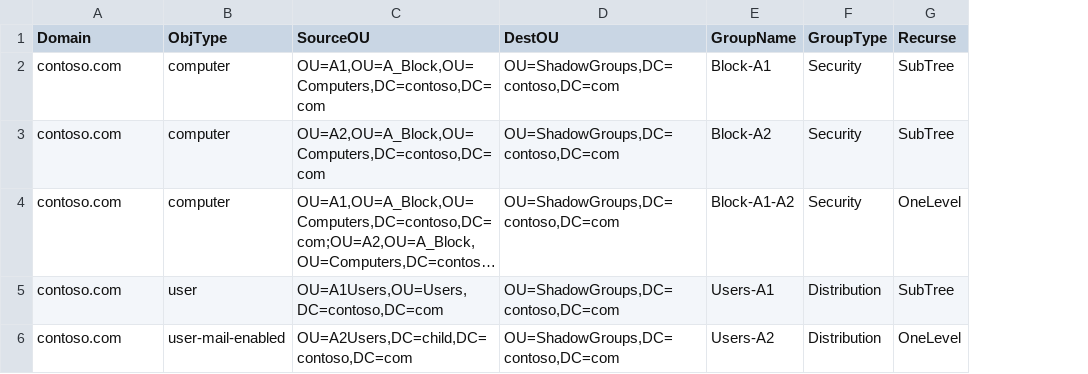
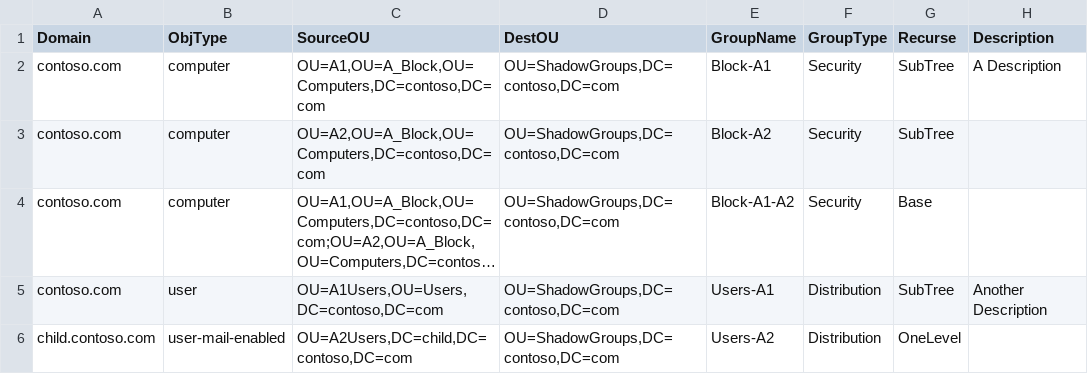
Before and after one commit to davegreen/shadowGroupSync, a CSV file: shadowgroups-sample.csv, drawn as a sheet; long unchanged cells end in …; the diff names each change by its address in the sheet, - before the commit and + after, or states it on an @@ line.

Commit message:
Add description field to CSV and README. Thanks @wikijm.

```diff
--- a/shadowgroups-sample.csv
+++ b/shadowgroups-sample.csv
+column H (Description), rows 2-5: A Description |  |  | Another Description
-G4 (Recurse): OneLevel
+G4 (Recurse): Base
-A6 (Domain): contoso.com
+A6 (Domain): child.contoso.com
```
Also changed, not shown: 2 other files.
